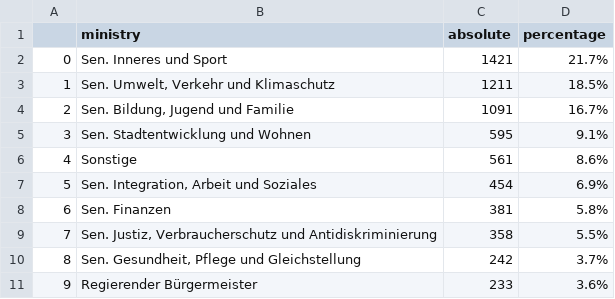
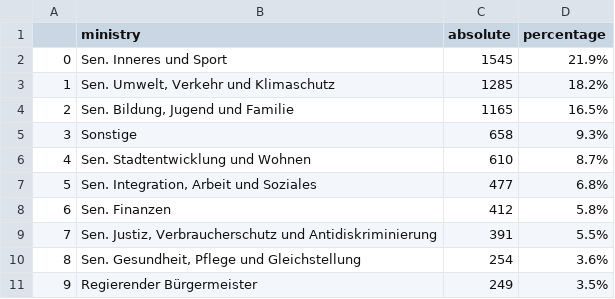
Before and after one commit to technologiestiftung/lab-site, a CSV file: source/projects/kleine-anfragen/ministries_18.csv, drawn as a sheet.

Commit message:
current data dump

```diff
--- a/source/projects/kleine-anfragen/ministries_18.csv
+++ b/source/projects/kleine-anfragen/ministries_18.csv
@@ -1,11 +1,11 @@
 ,ministry,absolute,percentage
-0,Sen. Inneres und Sport,1421,21.7%
-1,"Sen. Umwelt, Verkehr und Klimaschutz",1211,18.5%
-2,"Sen. Bildung, Jugend und Familie",1091,16.7%
-3,Sen. Stadtentwicklung und Wohnen,595,9.1%
-4,Sonstige,561,8.6%
-5,"Sen. Integration, Arbeit und Soziales",454,6.9%
-6,Sen. Finanzen,381,5.8%
-7,"Sen. Justiz, Verbraucherschutz und Antidiskriminierung",358,5.5%
-8,"Sen. Gesundheit, Pflege und Gleichstellung",242,3.7%
-9,Regierender Bürgermeister,233,3.6%
+0,Sen. Inneres und Sport,1545,21.9%
+1,"Sen. Umwelt, Verkehr und Klimaschutz",1285,18.2%
+2,"Sen. Bildung, Jugend und Familie",1165,16.5%
+3,Sonstige,658,9.3%
+4,Sen. Stadtentwicklung und Wohnen,610,8.7%
+5,"Sen. Integration, Arbeit und Soziales",477,6.8%
+6,Sen. Finanzen,412,5.8%
+7,"Sen. Justiz, Verbraucherschutz und Antidiskriminierung",391,5.5%
+8,"Sen. Gesundheit, Pflege und Gleichstellung",254,3.6%
+9,Regierender Bürgermeister,249,3.5%
```
Also changed, not shown: 2 other files.
